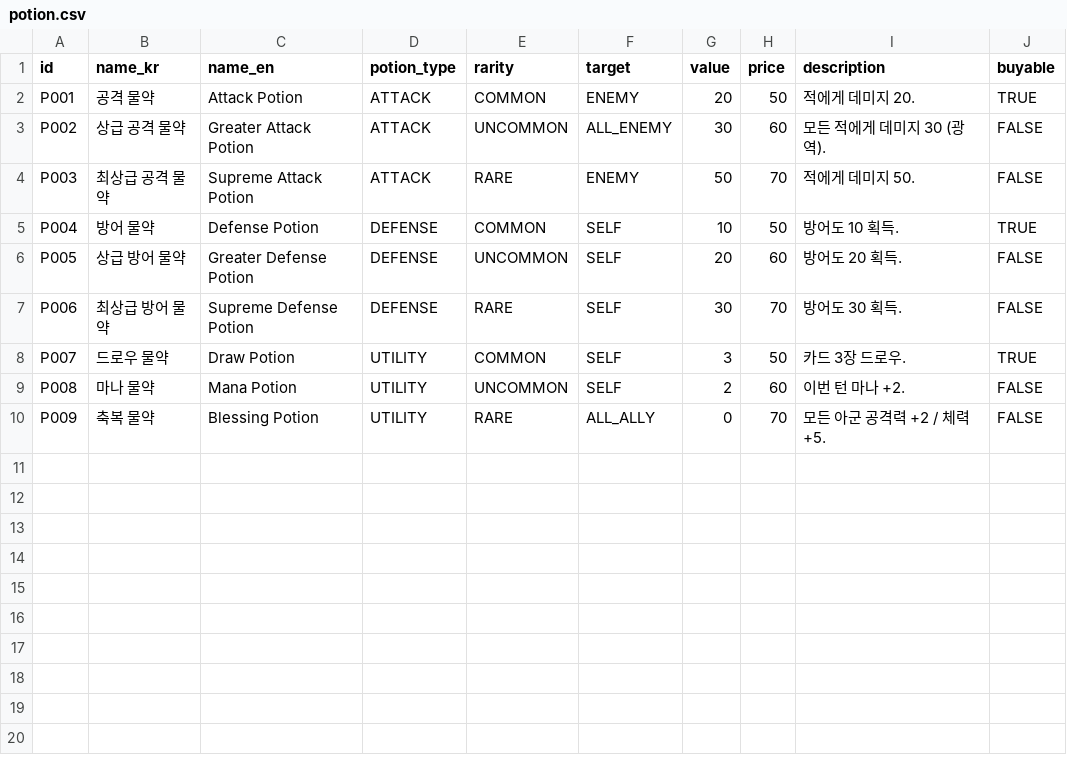
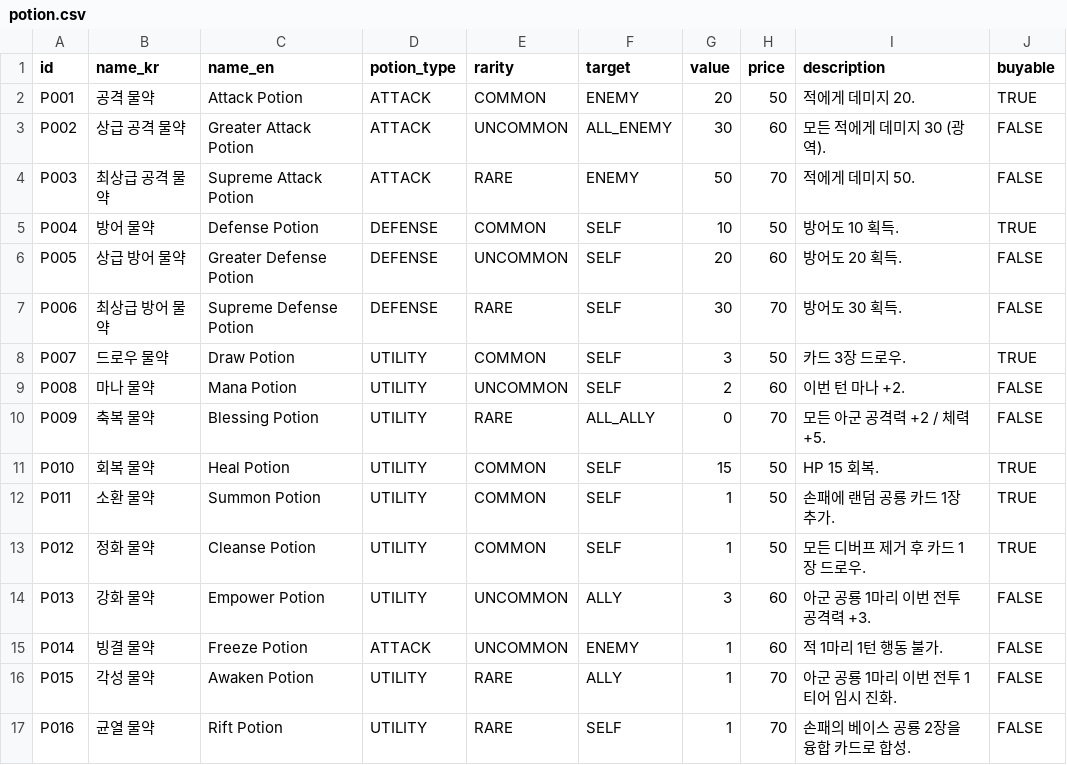
Before and after one commit to KMTsw22/DianoCard, a CSV file: DianoCard/Assets/Resources/Tables/potion.csv, drawn as a sheet.

```diff
--- a/DianoCard/Assets/Resources/Tables/potion.csv
+++ b/DianoCard/Assets/Resources/Tables/potion.csv
@@ -10 +10,8 @@ P008,마나 물약,Mana Potion,UTILITY,UNCOMMON,SELF,2,60,이번 턴 마나 +2.,
 P009,축복 물약,Blessing Potion,UTILITY,RARE,ALL_ALLY,0,70,모든 아군 공격력 +2 / 체력 +5.,FALSE
+P010,회복 물약,Heal Potion,UTILITY,COMMON,SELF,15,50,HP 15 회복.,TRUE
+P011,소환 물약,Summon Potion,UTILITY,COMMON,SELF,1,50,손패에 랜덤 공룡 카드 1장 추가.,TRUE
+P012,정화 물약,Cleanse Potion,UTILITY,COMMON,SELF,1,50,모든 디버프 제거 후 카드 1장 드로우.,TRUE
+P013,강화 물약,Empower Potion,UTILITY,UNCOMMON,ALLY,3,60,아군 공룡 1마리 이번 전투 공격력 +3.,FALSE
+P014,빙결 물약,Freeze Potion,ATTACK,UNCOMMON,ENEMY,1,60,적 1마리 1턴 행동 불가.,FALSE
+P015,각성 물약,Awaken Potion,UTILITY,RARE,ALLY,1,70,아군 공룡 1마리 이번 전투 1티어 임시 진화.,FALSE
+P016,균열 물약,Rift Potion,UTILITY,RARE,SELF,1,70,손패의 베이스 공룡 2장을 융합 카드로 합성.,FALSE
```
Also changed, not shown: DianoCard/Assets/Resources/Tables/card.csv, DianoCard/Assets/Resources/Tables/enemy_passive.csv, 29 other files.
